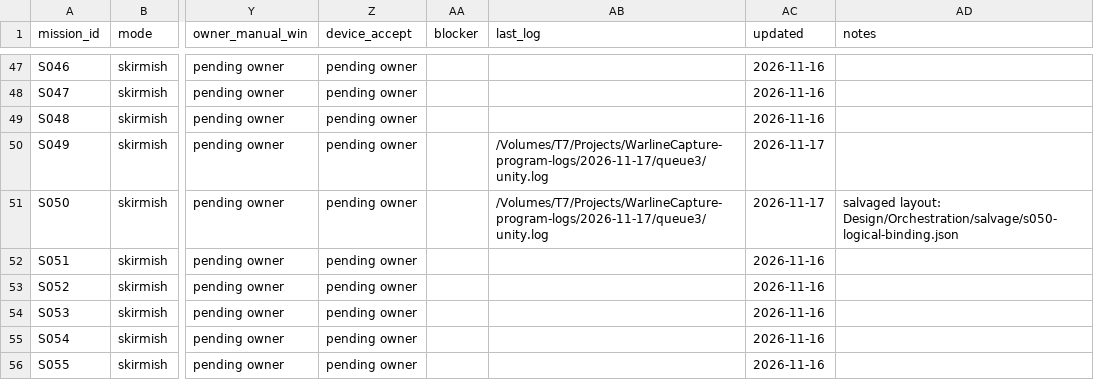
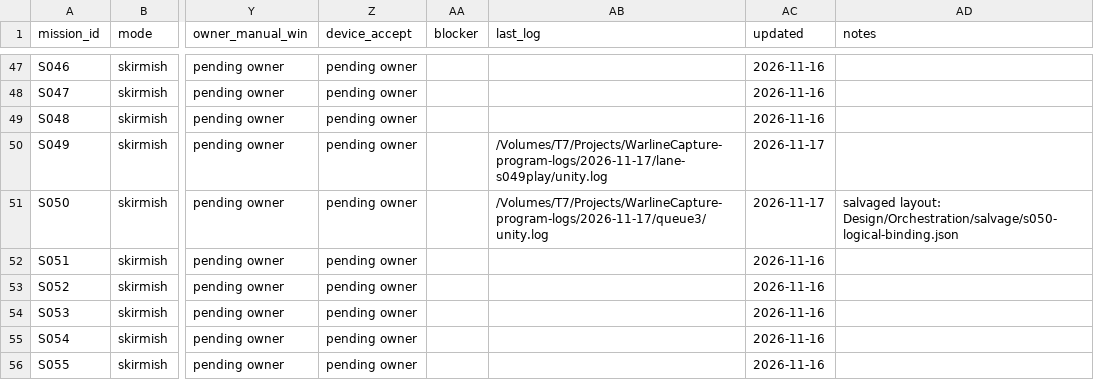
Before and after one commit to farhad2na2/WarlineCapture, a CSV file: Design/Orchestration/missions.csv, drawn as a sheet; only a part is shown, gaps mark what is left out; the diff names each change by its address in the sheet, - before the commit and + after, or states it on an @@ line.

```diff
--- a/Design/Orchestration/missions.csv
+++ b/Design/Orchestration/missions.csv
-AB50 (last_log): /Volumes/T7/Projects/WarlineCapture-program-logs/2026-11-17/queue3/unity.log
+AB50 (last_log): /Volumes/T7/Projects/WarlineCapture-program-logs/2026-11-17/lane-s049play/unity.log
```
Also changed, not shown: 4 other files.
